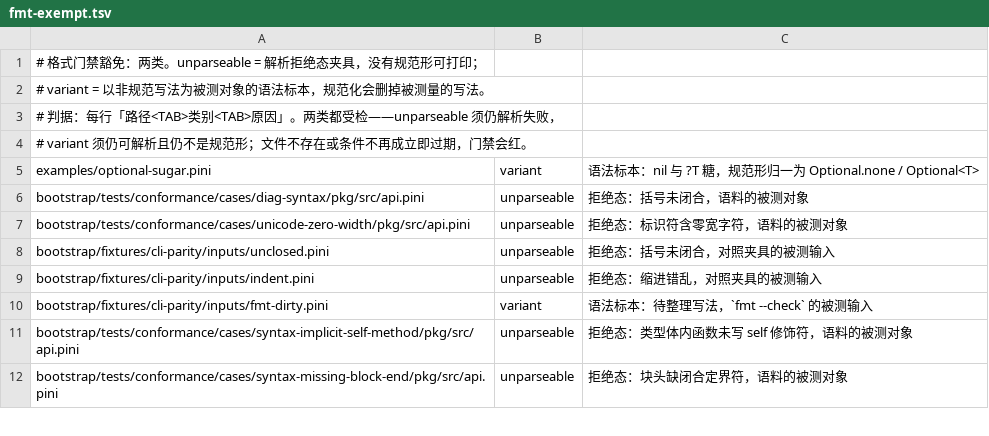
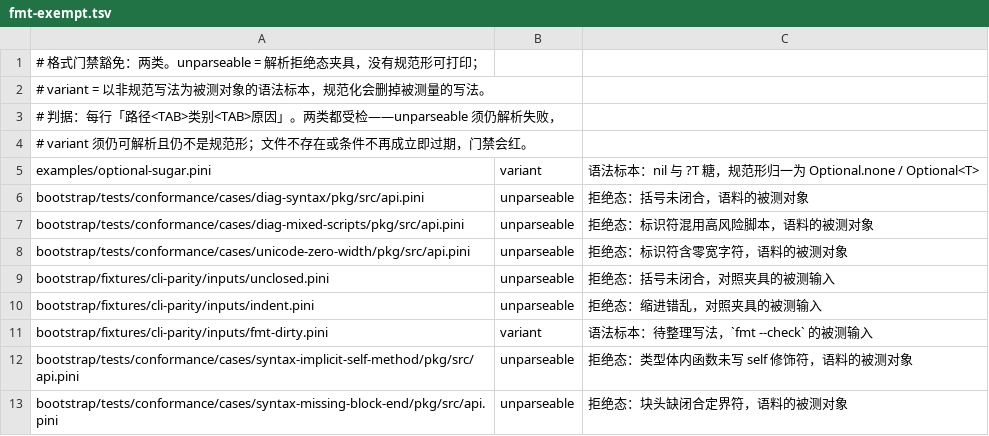
Before and after one commit to pini-lang/pini-swift, a TSV file: tools/fmt-exempt.tsv, drawn as a sheet; only a part is shown.

Commit message:
feat(diagnostics): emit the mixed-script and bidi-text codes

```diff
--- a/tools/fmt-exempt.tsv
+++ b/tools/fmt-exempt.tsv
@@ -6,2 +6,3 @@ examples/optional-sugar.pini	variant	语法标本：nil 与 ?T 糖，规范形
 bootstrap/tests/conformance/cases/diag-syntax/pkg/src/api.pini	unparseable	拒绝态：括号未闭合，语料的被测对象
+bootstrap/tests/conformance/cases/diag-mixed-scripts/pkg/src/api.pini	unparseable	拒绝态：标识符混用高风险脚本，语料的被测对象
 bootstrap/tests/conformance/cases/unicode-zero-width/pkg/src/api.pini	unparseable	拒绝态：标识符含零宽字符，语料的被测对象
```
Also changed, not shown: 6 other files.
